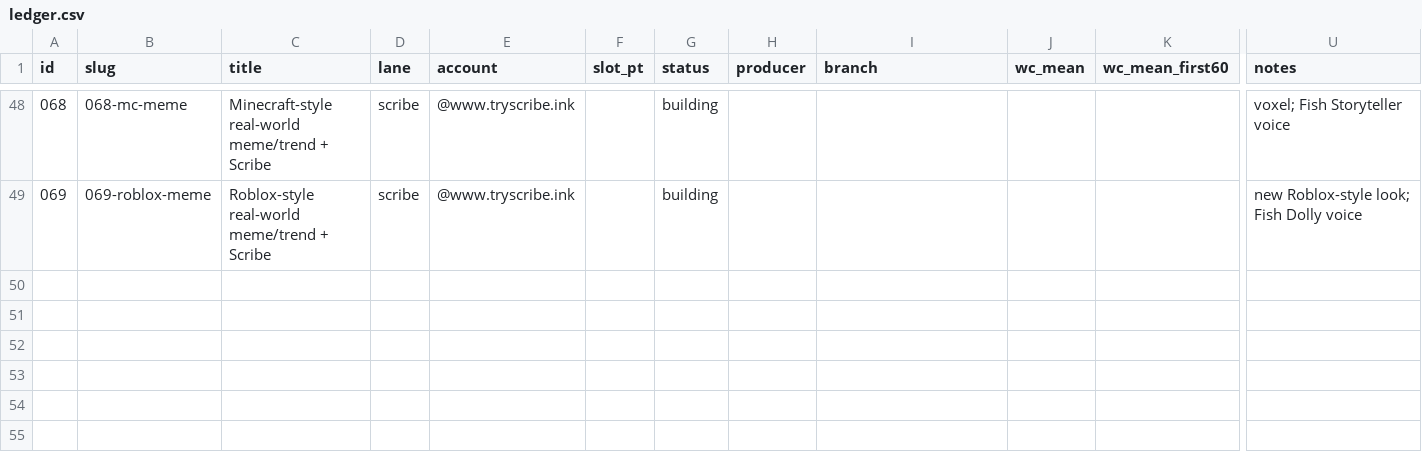
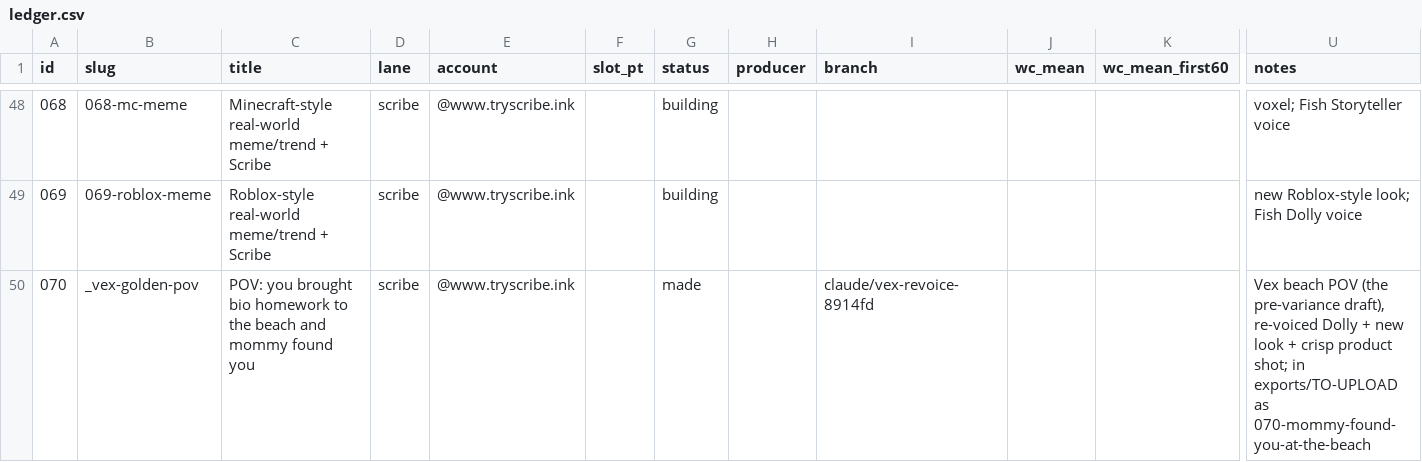
Before and after one commit to dylann4500/EDStudio, a CSV file: ops/ledger.csv, drawn as a sheet; only a part is shown, gaps mark what is left out; rows hold the shown columns only; the diff names each change by its address in the sheet, - before the commit and + after, or states it on an @@ line.

```diff
--- a/ops/ledger.csv
+++ b/ops/ledger.csv
+row 50: 070 | _vex-golden-pov | POV: you brought bio homework to the beach and mommy found you | scribe | @www.tryscribe.ink |  | made |  | claude/vex-revoice-8914fd |  |  | Vex beach POV (the pre-variance draft), re-voiced Dolly + new look + crisp product shot; in exports/TO-UPLOAD as 070-mommy-found-you-at-the-beach
```
